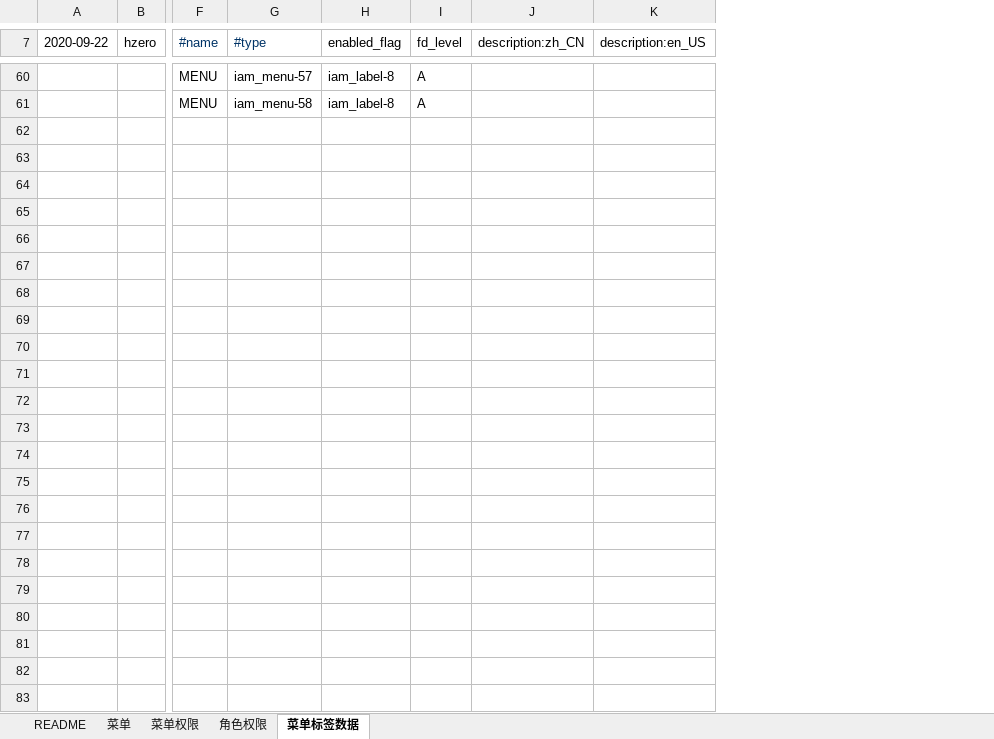
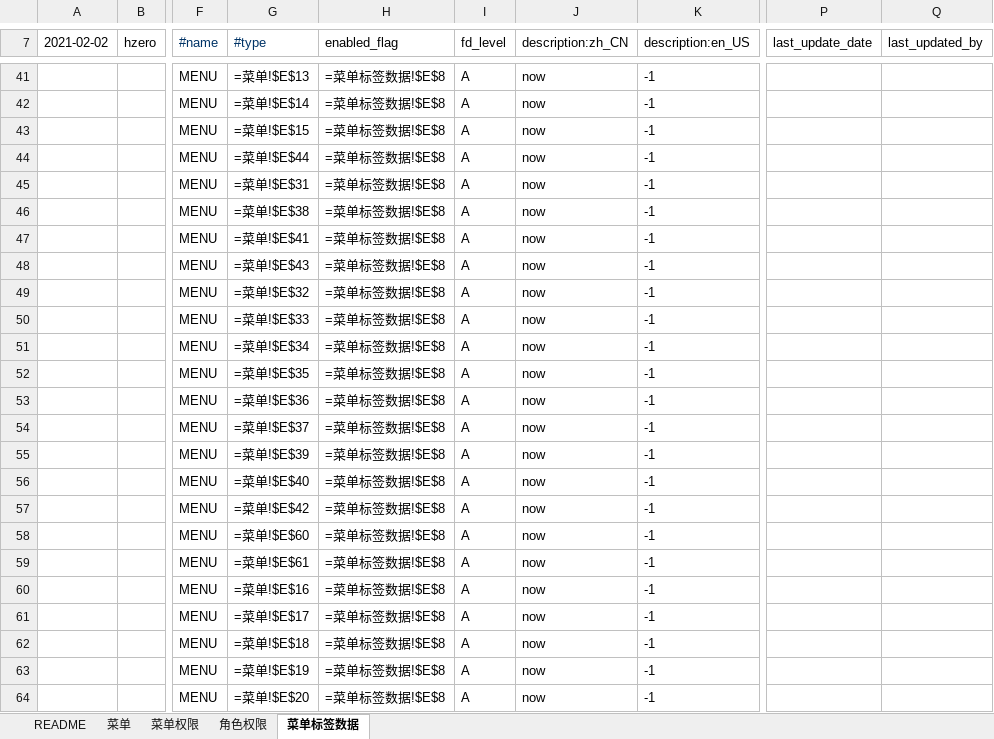
Before and after one commit to open-hand/choerodon-admin, an Excel workbook: src/main/resources/script/db/init-data/hzero_admin/hzero_platform/hzero-iam-menu.xlsx, sheet 菜单标签数据, drawn as a sheet; only a part is shown, gaps mark what is left out; values as stored, in another font and other column widths than the file's, no borders; formulas without a stored value are shown as written; removed rows and columns are numbered as before the commit, all else as after; rows hold the shown columns only; the diff covers the shown part only; the diff names each change by its address in the sheet, - before the commit and + after, or states it on an @@ line.

```diff
--- a/src/main/resources/script/db/init-data/hzero_admin/hzero_platform/hzero-iam-menu.xlsx (sheet 菜单标签数据)
+++ b/src/main/resources/script/db/init-data/hzero_admin/hzero_platform/hzero-iam-menu.xlsx (sheet 菜单标签数据)
-column G (#type), rows 60-61: iam_menu-57 | iam_menu-58
-column H (enabled_flag), rows 60-61: iam_label-8 | iam_label-8
+column G (#type), rows 41-42: =菜单!$E$13 | =菜单!$E$14
+column H (enabled_flag), rows 41-42: =菜单标签数据!$E$8 | =菜单标签数据!$E$8
-column J (description:zh_CN), empty
-column K (description:en_US), empty
+column J (description:zh_CN), rows 41-42: now | now
+column K (description:en_US), rows 41-42: -1 | -1
+column P (last_update_date), empty
+column Q (last_updated_by), empty
-A7: 2020-09-22
+A7: 2021-02-02
@@ row 30 moved to row 43: * @@
@@ row 31 moved to row 44: * @@
@@ row 32 moved to row 45: * @@
@@ row 33 moved to row 46: * @@
@@ row 35 moved to row 47: * @@
@@ row 36 moved to row 48: * @@
@@ row 37 moved to row 49: * @@
@@ row 38 moved to row 50: * @@
@@ row 40 moved to row 51: * @@
@@ row 41 moved to row 52: * @@
@@ row 42 moved to row 53: * @@
@@ row 43 moved to row 54: * @@
@@ row 44 moved to row 55: * @@
@@ row 45 moved to row 56: * @@
@@ row 46 moved to row 57: * @@
+row 58:  |  | MENU | =菜单!$E$60 | =菜单标签数据!$E$8 | A | now | -1
+row 59:  |  | MENU | =菜单!$E$61 | =菜单标签数据!$E$8 | A | now | -1
+row 60:  |  | MENU | =菜单!$E$16 | =菜单标签数据!$E$8 | A | now | -1
+row 61:  |  | MENU | =菜单!$E$17 | =菜单标签数据!$E$8 | A | now | -1
+row 62:  |  | MENU | =菜单!$E$18 | =菜单标签数据!$E$8 | A | now | -1
+row 63:  |  | MENU | =菜单!$E$19 | =菜单标签数据!$E$8 | A | now | -1
+row 64:  |  | MENU | =菜单!$E$20 | =菜单标签数据!$E$8 | A | now | -1
```
Also changed, not shown: 4 removed rows and 1 edited cell elsewhere in this sheet, sheet 菜单权限, sheet 菜单, sheet 角色权限, src/main/resources/script/db/init-data/hzero_admin/hzero_admin/hzero-service-route.xlsx, src/main/resources/script/db/init-data/hzero_admin/hzero_platform/exclude_plugin_menu/plugin-node-group-rule/hzero-node-group-rule-menu.xlsx, 23 other files.
